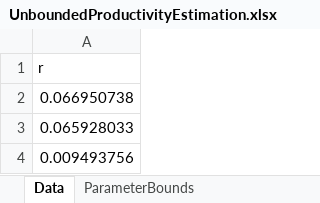
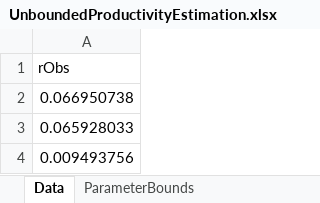
Before and after one commit to tholden/dynareOBC, an Excel workbook: Examples/BoundedProductivityEstimation/UnboundedProductivityEstimation.xlsx, sheet Data, drawn as a sheet; only a part is shown; values as stored, in another font and other column widths than the file's, no borders; the diff names each change by its address in the sheet, - before the commit and + after, or states it on an @@ line.

```diff
--- a/Examples/BoundedProductivityEstimation/UnboundedProductivityEstimation.xlsx (sheet Data)
+++ b/Examples/BoundedProductivityEstimation/UnboundedProductivityEstimation.xlsx (sheet Data)
-A1: r
+A1: rObs
```
Also changed, not shown: Examples/BoundedProductivityEstimation/BoundedProductivityEstimation.xlsx, 2 other files.
